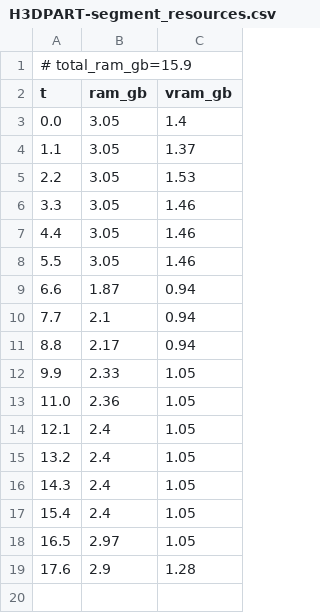
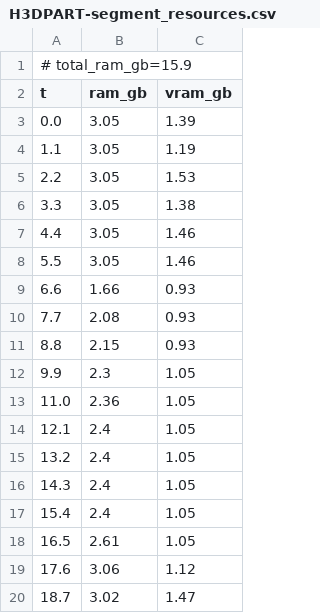
Before and after one commit to PozzettiAndrea/ComfyUI-Hunyuan3D-Part, a CSV file: dev/windows-gpu/logs/H3DPART-segment_resources.csv, drawn as a sheet.

```diff
--- a/dev/windows-gpu/logs/H3DPART-segment_resources.csv
+++ b/dev/windows-gpu/logs/H3DPART-segment_resources.csv
@@ -2,12 +2,12 @@
 t,ram_gb,vram_gb
-0.0,3.05,1.4
-1.1,3.05,1.37
+0.0,3.05,1.39
+1.1,3.05,1.19
 2.2,3.05,1.53
-3.3,3.05,1.46
+3.3,3.05,1.38
 4.4,3.05,1.46
 5.5,3.05,1.46
-6.6,1.87,0.94
-7.7,2.1,0.94
-8.8,2.17,0.94
-9.9,2.33,1.05
+6.6,1.66,0.93
+7.7,2.08,0.93
+8.8,2.15,0.93
+9.9,2.3,1.05
 11.0,2.36,1.05
@@ -17,3 +17,4 @@ t,ram_gb,vram_gb
 15.4,2.4,1.05
-16.5,2.97,1.05
-17.6,2.9,1.28
+16.5,2.61,1.05
+17.6,3.06,1.12
+18.7,3.02,1.47
```
Also changed, not shown: dev/windows-gpu/logs/H3DPART-segment-partgen_resources.csv, 20 other files.
